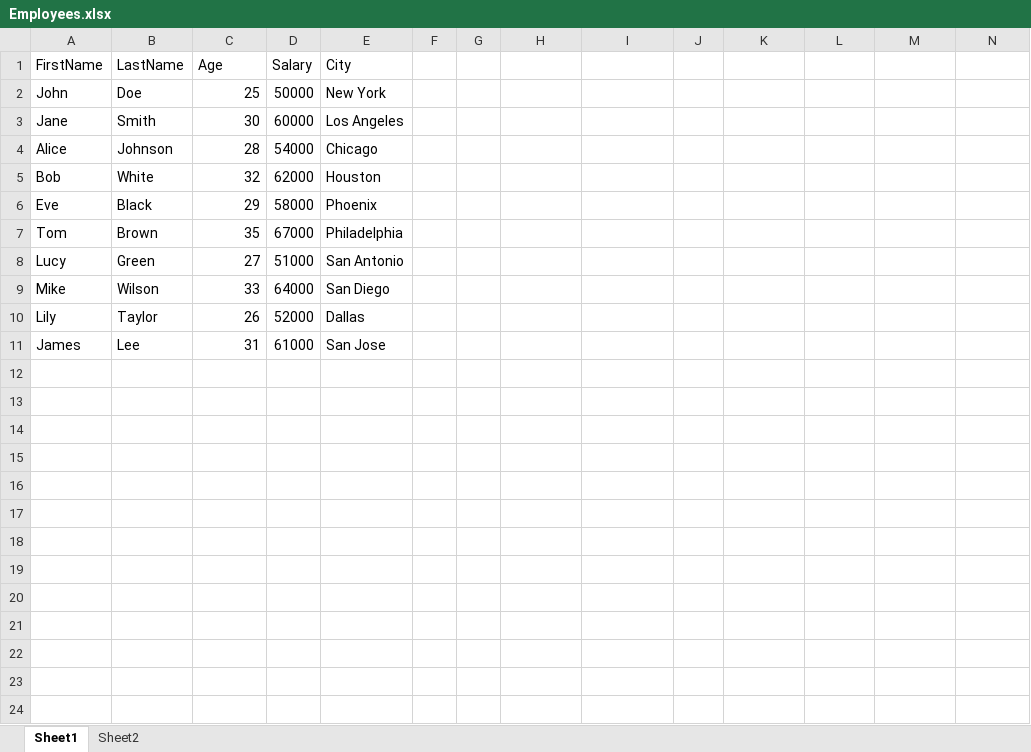
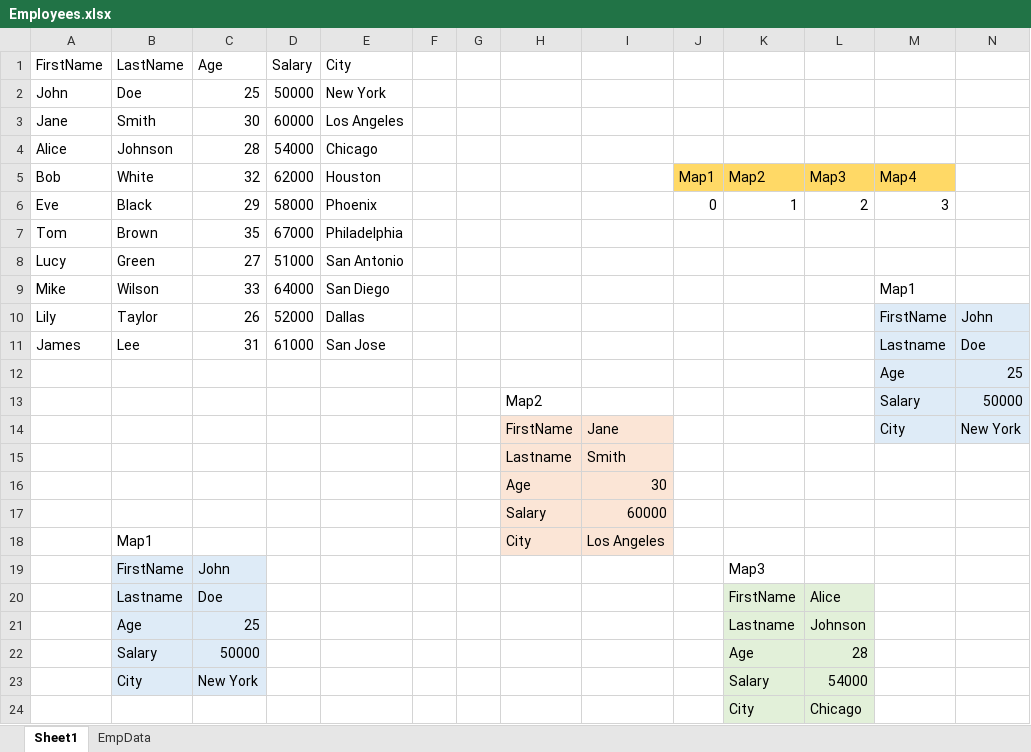
Before and after one commit to SyntaxTechnologies/SDETBatch17, an Excel workbook: Files/Employees.xlsx, sheet Sheet1, drawn as a sheet; values as stored, in another font and other column widths than the file's, no borders; the diff names each change by its address in the sheet, - before the commit and + after, or states it on an @@ line.

```diff
--- a/Files/Employees.xlsx (sheet Sheet1)
+++ b/Files/Employees.xlsx (sheet Sheet1)
-sheet tab: Sheet2
+sheet tab: EmpData
-J5: (empty)
+J5: Map1
-J5:M5 fill: none
+J5:M5 fill: #FFD966
-K5: (empty)
+K5: Map2
-L5: (empty)
+L5: Map3
-M5: (empty)
+M5: Map4
-J6: (empty)
+J6: 0
-K6: (empty)
+K6: 1
-L6: (empty)
+L6: 2
-M6: (empty)
+M6: 3
-M9: (empty)
+M9: Map1
-M10: (empty)
+M10: FirstName
-M10:N11 fill: none
+M10:N11 fill: #DEEBF7
-N10: (empty)
+N10: John
-M11: (empty)
+M11: Lastname
-N11: (empty)
+N11: Doe
+row 12:  |  |  |  |  |  |  |  |  |  |  |  | Age | 25
+row 13:  |  |  |  |  |  |  | Map2 |  |  |  |  | Salary | 50000
+row 14:  |  |  |  |  |  |  | FirstName | Jane |  |  |  | City | New York
+row 15:  |  |  |  |  |  |  | Lastname | Smith
+row 16:  |  |  |  |  |  |  | Age | 30
+row 17:  |  |  |  |  |  |  | Salary | 60000
+row 18:  | Map1 |  |  |  |  |  | City | Los Angeles
+row 19:  | FirstName | John |  |  |  |  |  |  |  | Map3
+row 20:  | Lastname | Doe |  |  |  |  |  |  |  | FirstName | Alice
+row 21:  | Age | 25 |  |  |  |  |  |  |  | Lastname | Johnson
+row 22:  | Salary | 50000 |  |  |  |  |  |  |  | Age | 28
+row 23:  | City | New York |  |  |  |  |  |  |  | Salary | 54000
+row 24:  |  |  |  |  |  |  |  |  |  | City | Chicago
```
Also changed, not shown: sheet EmpData, 6 other files.
